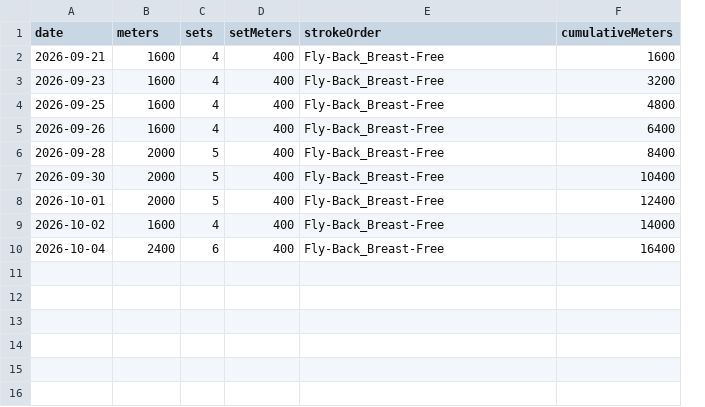
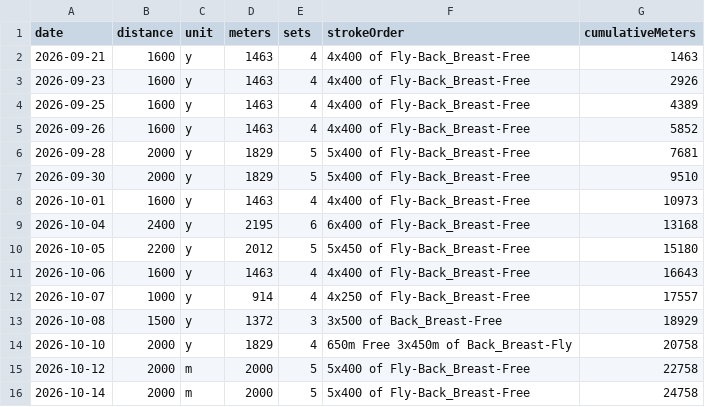
Before and after one commit to l2mcgrat/liammspandasprojects, a CSV file: assets/data/athletics-swimming-sessions.csv, drawn as a sheet; removed rows and columns are numbered as before the commit, all else as after; the diff names each change by its address in the sheet, - before the commit and + after, or states it on an @@ line.

```diff
--- a/assets/data/athletics-swimming-sessions.csv
+++ b/assets/data/athletics-swimming-sessions.csv
+column C (unit), rows 2-9: all y
+column D (meters), rows 2-9: 1463 | 1463 | 1463 | 1463 | 1829 | 1829 | 1463 | 2195
-column D (setMeters), rows 2-8: all 400; row 10: 400
-B1: meters
+B1: distance
-F2:F5 (strokeOrder): Fly-Back_Breast-Free
+F2:F5 (strokeOrder): 4x400 of Fly-Back_Breast-Free
-G2 (cumulativeMeters): 1600
+G2 (cumulativeMeters): 1463
-G3 (cumulativeMeters): 3200
+G3 (cumulativeMeters): 2926
-G4 (cumulativeMeters): 4800
+G4 (cumulativeMeters): 4389
-G5 (cumulativeMeters): 6400
+G5 (cumulativeMeters): 5852
-F6:F7 (strokeOrder): Fly-Back_Breast-Free
+F6:F7 (strokeOrder): 5x400 of Fly-Back_Breast-Free
-G6 (cumulativeMeters): 8400
+G6 (cumulativeMeters): 7681
-G7 (cumulativeMeters): 10400
+G7 (cumulativeMeters): 9510
-B8 (distance): 2000
+B8 (distance): 1600
-E8 (sets): 5
+E8 (sets): 4
-F8 (strokeOrder): Fly-Back_Breast-Free
+F8 (strokeOrder): 4x400 of Fly-Back_Breast-Free
-G8 (cumulativeMeters): 12400
+G8 (cumulativeMeters): 10973
-row 9: 2026-10-02 | 1600 | 4 | 400 | Fly-Back_Breast-Free | 14000
-F9 (strokeOrder): Fly-Back_Breast-Free
+F9 (strokeOrder): 6x400 of Fly-Back_Breast-Free
-G9 (cumulativeMeters): 16400
+G9 (cumulativeMeters): 13168
+row 10: 2026-10-05 | 2200 | y | 2012 | 5 | 5x450 of Fly-Back_Breast-Free | 15180
+row 11: 2026-10-06 | 1600 | y | 1463 | 4 | 4x400 of Fly-Back_Breast-Free | 16643
+row 12: 2026-10-07 | 1000 | y | 914 | 4 | 4x250 of Fly-Back_Breast-Free | 17557
+row 13: 2026-10-08 | 1500 | y | 1372 | 3 | 3x500 of Back_Breast-Free | 18929
+row 14: 2026-10-10 | 2000 | y | 1829 | 4 | 650m Free 3x450m of Back_Breast-Fly | 20758
+row 15: 2026-10-12 | 2000 | m | 2000 | 5 | 5x400 of Fly-Back_Breast-Free | 22758
+row 16: 2026-10-14 | 2000 | m | 2000 | 5 | 5x400 of Fly-Back_Breast-Free | 24758
```
Also changed, not shown: assets/data/athletics-weightlifting-progress.csv, assets/data/athletics-weightlifting-sessions.csv, 50 other files.
